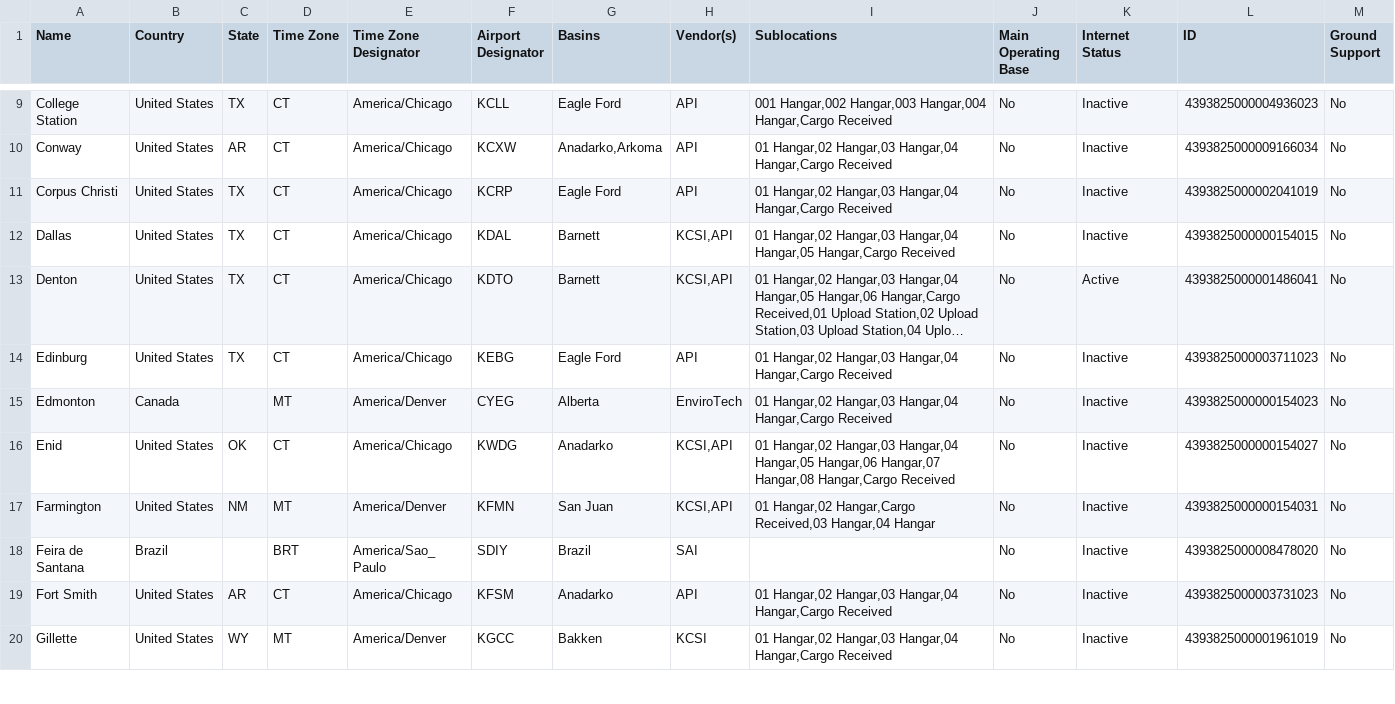
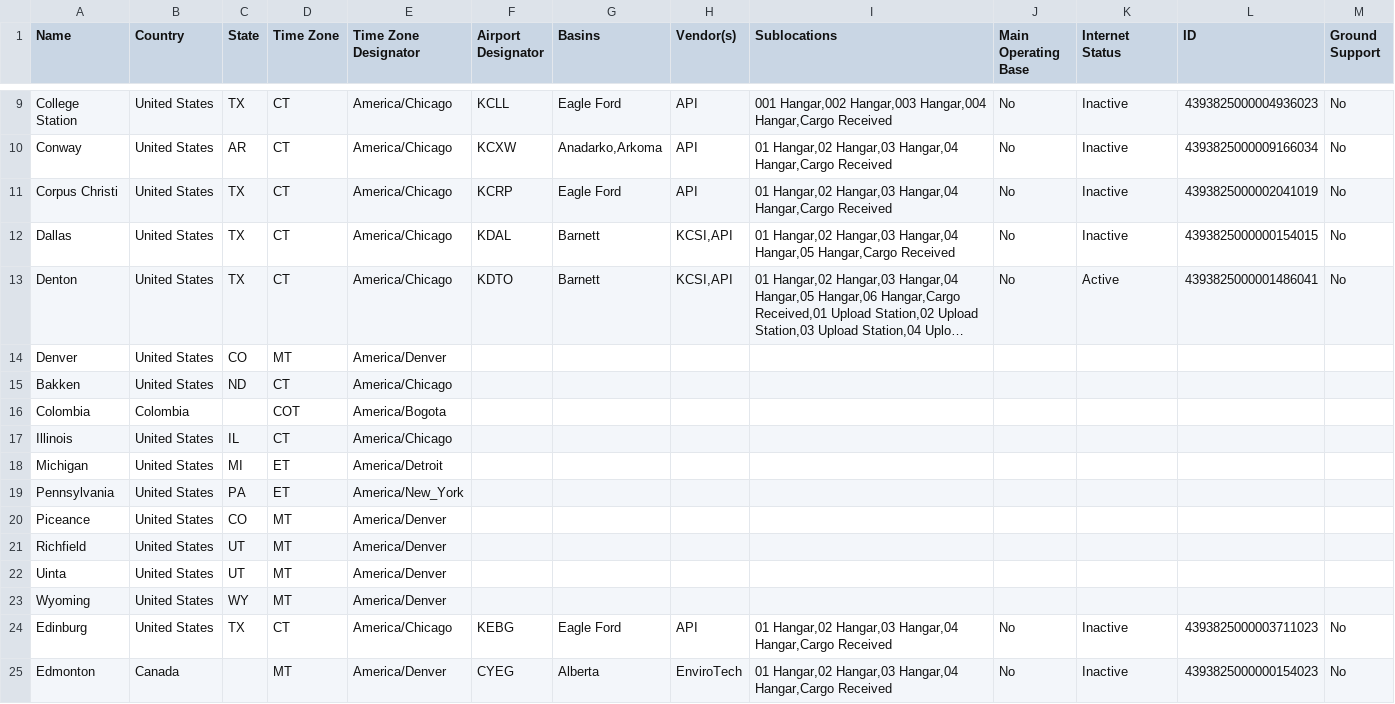
Before and after one commit to zahidarastu/flight-data-summary, a CSV file: List_Locations.csv, drawn as a sheet; only a part is shown, gaps mark what is left out; the shorter side is filled out with more unchanged rows; long unchanged cells end in …; the diff names each change by its address in the sheet, - before the commit and + after, or states it on an @@ line.

Commit message:
added locations to csv

```diff
--- a/List_Locations.csv
+++ b/List_Locations.csv
+row 14: Denver | United States | CO | MT | America/Denver
+row 15: Bakken | United States | ND | CT | America/Chicago
+row 16: Colombia | Colombia |  | COT | America/Bogota
+row 17: Illinois | United States | IL | CT | America/Chicago
+row 18: Michigan | United States | MI | ET | America/Detroit
+row 19: Pennsylvania | United States | PA | ET | America/New_York
+row 20: Piceance | United States | CO | MT | America/Denver
+row 21: Richfield | United States | UT | MT | America/Denver
+row 22: Uinta | United States | UT | MT | America/Denver
+row 23: Wyoming | United States | WY | MT | America/Denver
```
